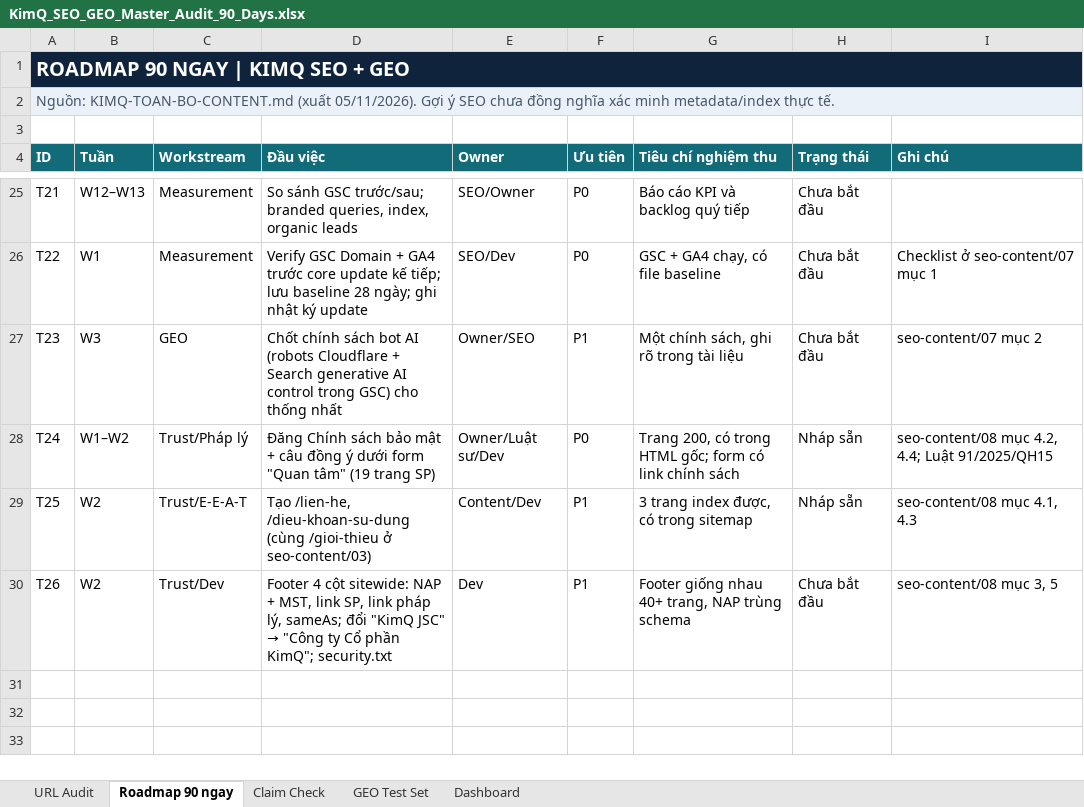
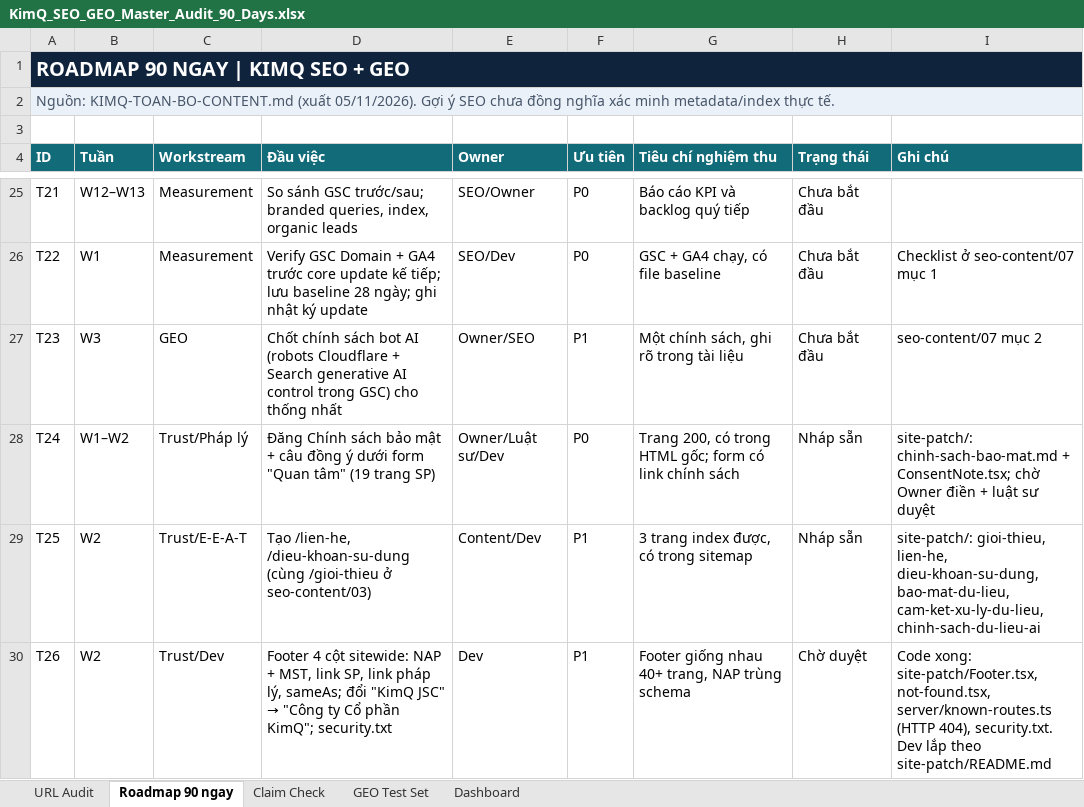
Before and after one commit to ThanaLamth/KimQ-Tech-Website, an Excel workbook: KimQ_SEO_GEO_Master_Audit_90_Days.xlsx, sheet Roadmap 90 ngay, drawn as a sheet; only a part is shown, gaps mark what is left out; values as stored, in another font and other column widths than the file's, no borders; table styles not drawn; the diff names each change by its address in the sheet, - before the commit and + after, or states it on an @@ line.

Commit message:
Add site-patch: 13 trust pages (draft/ready), legal footer, form consent, real 404 + server status, cookie consent, security.txt

```diff
--- a/KimQ_SEO_GEO_Master_Audit_90_Days.xlsx (sheet Roadmap 90 ngay)
+++ b/KimQ_SEO_GEO_Master_Audit_90_Days.xlsx (sheet Roadmap 90 ngay)
-I28 (Ghi chú): seo-content/08 mục 4.2, 4.4; Luật 91/2025/QH15
+I28 (Ghi chú): site-patch/: chinh-sach-bao-mat.md + ConsentNote.tsx; chờ Owner điền + luật sư duyệt
-I29 (Ghi chú): seo-content/08 mục 4.1, 4.3
+I29 (Ghi chú): site-patch/: gioi-thieu, lien-he, dieu-khoan-su-dung, bao-mat-du-lieu, cam-ket-xu-ly-du-lieu, chinh-sach-du-lieu-ai
-H30 (Trạng thái): Chưa bắt đầu
+H30 (Trạng thái): Chờ duyệt
-I30 (Ghi chú): seo-content/08 mục 3, 5
+I30 (Ghi chú): Code xong: site-patch/Footer.tsx, not-found.tsx, server/known-routes.ts (HTTP 404), security.txt. Dev lắp theo site-patch/README.md
```
Also changed, not shown: 30 other files.
